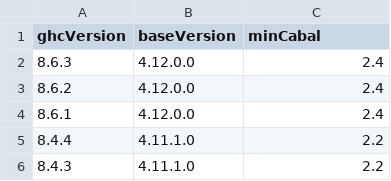
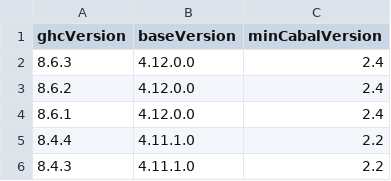
Before and after one commit to vabal/vabal-ghc-metadata, a CSV file: vabal-ghc-metadata.csv, drawn as a sheet; only a part is shown.

Commit message:
Change min cabal version header name

```diff
--- a/vabal-ghc-metadata.csv
+++ b/vabal-ghc-metadata.csv
@@ -1,2 +1,2 @@
-ghcVersion,baseVersion,minCabal
+ghcVersion,baseVersion,minCabalVersion
 8.6.3,4.12.0.0,2.4
```
